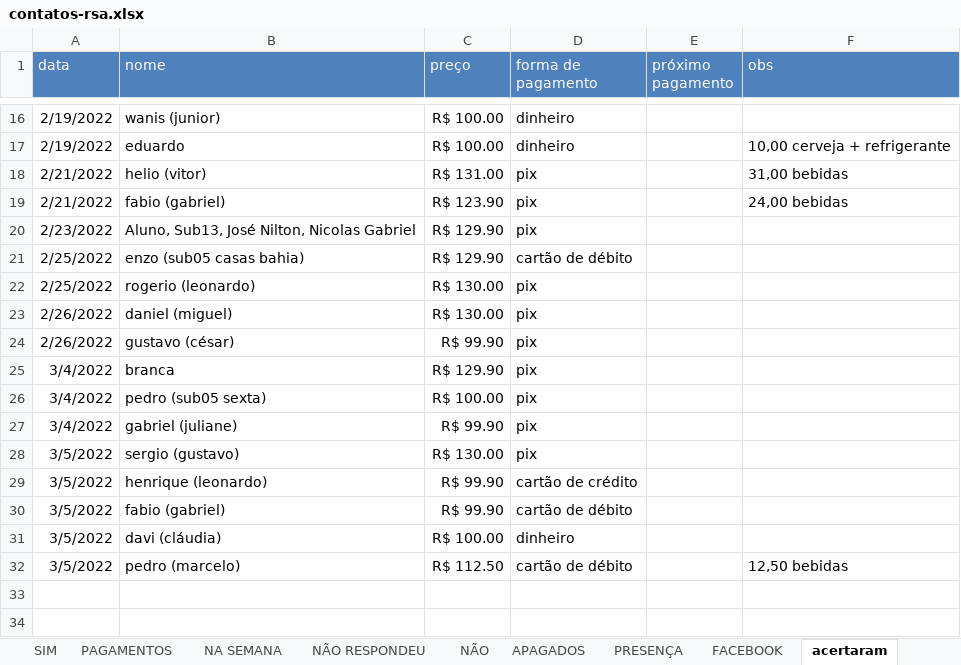
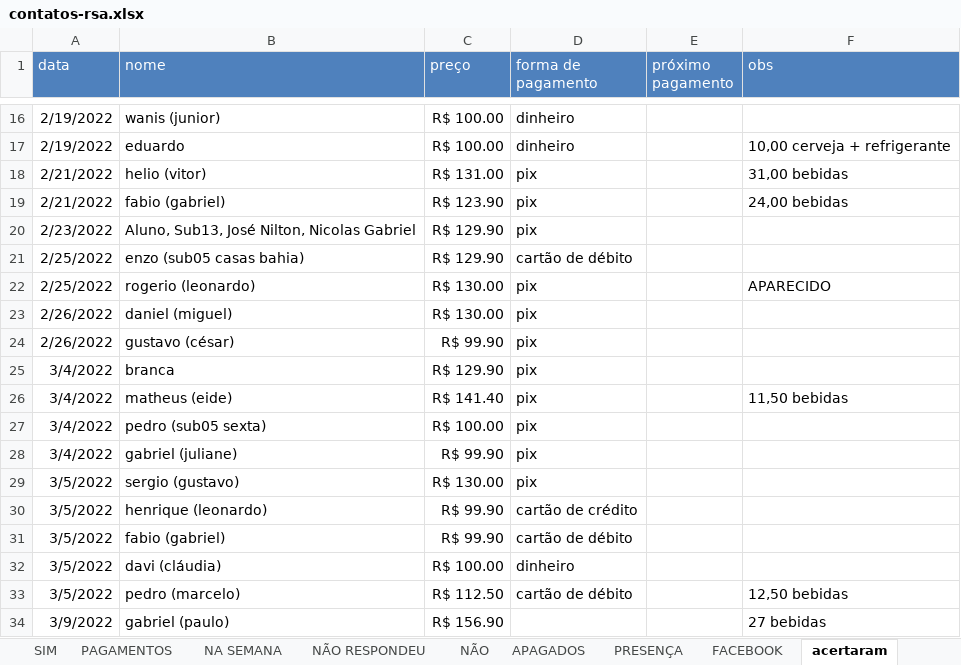
Before and after one commit to paivadaniel/contatos-rsa, an Excel workbook: contatos-rsa.xlsx, sheet acertaram, drawn as a sheet; only a part is shown, gaps mark what is left out; values as stored, in another font and other column widths than the file's, no borders; the diff names each change by its address in the sheet, - before the commit and + after, or states it on an @@ line.

```diff
--- a/contatos-rsa.xlsx (sheet acertaram)
+++ b/contatos-rsa.xlsx (sheet acertaram)
-F22 (obs): (empty)
+F22 (obs): APARECIDO
+row 26: 3/4/2022 | matheus (eide) | R$ 141.40 | pix |  | 11,50 bebidas
+row 34: 3/9/2022 | gabriel (paulo) | R$ 156.90 |  |  | 27 bebidas
```
Also changed, not shown: sheet PAGAMENTOS, sheet caderneta, sheet uniformes.
